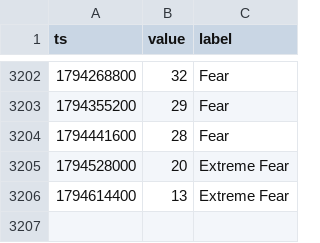
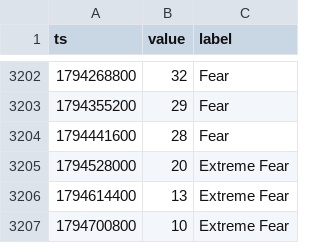
Before and after one commit to Alex-1101/btc-data-collector, a CSV file: data/fng.csv, drawn as a sheet; only a part is shown, gaps mark what is left out; the diff names each change by its address in the sheet, - before the commit and + after, or states it on an @@ line.

```diff
--- a/data/fng.csv
+++ b/data/fng.csv
+row 3207: 1794700800 | 10 | Extreme Fear
```
Also changed, not shown: data/btc_1d.csv, data/btc_1h.csv, 3 other files.
